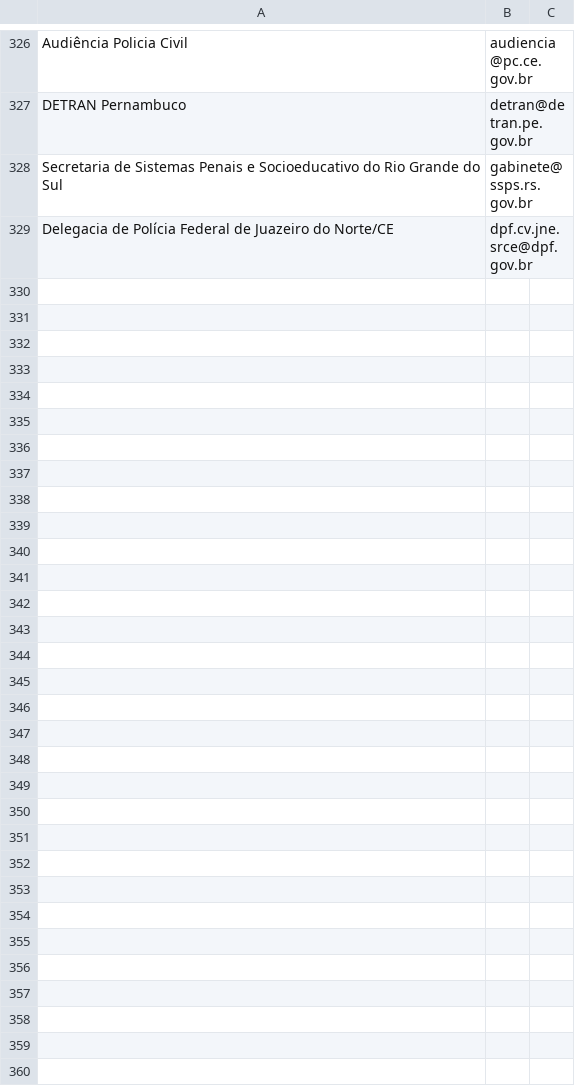
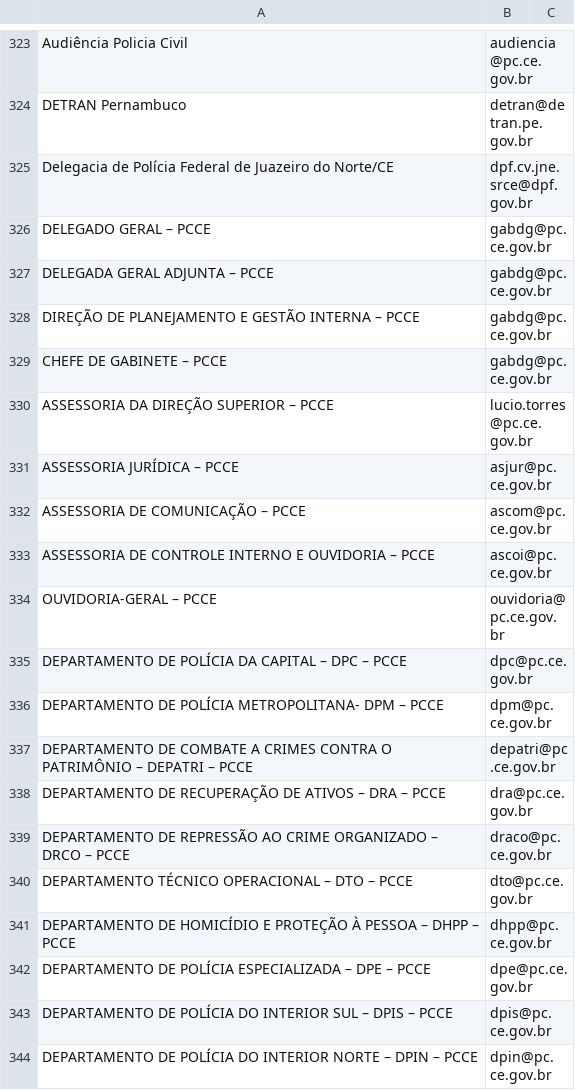
Before and after one commit to barbaraalencard/central-de-consultas, a CSV file: contatos.csv, drawn as a sheet; only a part is shown, gaps mark what is left out; the diff covers the shown part only.

```diff
--- a/contatos.csv
+++ b/contatos.csv
@@ -327,3 +324,21 @@ Audiência Policia Civil ;audiencia@pc.ce.gov.br;
 DETRAN Pernambuco;detran@detran.pe.gov.br;
-Secretaria de Sistemas Penais e Socioeducativo do Rio Grande do Sul;gabinete@ssps.rs.gov.br;
 Delegacia de Polícia Federal de Juazeiro do Norte/CE;dpf.cv.jne.srce@dpf.gov.br;
+DELEGADO GERAL – PCCE;gabdg@pc.ce.gov.br;
+DELEGADA GERAL ADJUNTA – PCCE;gabdg@pc.ce.gov.br;
+DIREÇÃO DE PLANEJAMENTO E GESTÃO INTERNA – PCCE;gabdg@pc.ce.gov.br;
+CHEFE DE GABINETE – PCCE;gabdg@pc.ce.gov.br;
+ASSESSORIA DA DIREÇÃO SUPERIOR – PCCE;lucio.torres@pc.ce.gov.br;
+ASSESSORIA JURÍDICA – PCCE;asjur@pc.ce.gov.br;
+ASSESSORIA DE COMUNICAÇÃO – PCCE;ascom@pc.ce.gov.br;
+ASSESSORIA DE CONTROLE INTERNO E OUVIDORIA – PCCE;ascoi@pc.ce.gov.br;
+OUVIDORIA-GERAL – PCCE;ouvidoria@pc.ce.gov.br;
+DEPARTAMENTO DE POLÍCIA DA CAPITAL – DPC – PCCE;dpc@pc.ce.gov.br;
+DEPARTAMENTO DE POLÍCIA  METROPOLITANA- DPM – PCCE;dpm@pc.ce.gov.br;
+DEPARTAMENTO DE COMBATE A CRIMES CONTRA O PATRIMÔNIO – DEPATRI – PCCE;depatri@pc.ce.gov.br;
+DEPARTAMENTO DE RECUPERAÇÃO DE ATIVOS – DRA – PCCE;dra@pc.ce.gov.br;
+DEPARTAMENTO DE REPRESSÃO AO CRIME ORGANIZADO – DRCO – PCCE;draco@pc.ce.gov.br;
+DEPARTAMENTO TÉCNICO OPERACIONAL – DTO – PCCE;dto@pc.ce.gov.br;
+DEPARTAMENTO DE HOMICÍDIO E PROTEÇÃO À PESSOA – DHPP – PCCE;dhpp@pc.ce.gov.br;
+DEPARTAMENTO DE POLÍCIA ESPECIALIZADA – DPE – PCCE;dpe@pc.ce.gov.br;
+DEPARTAMENTO DE POLÍCIA DO INTERIOR SUL – DPIS – PCCE;dpis@pc.ce.gov.br;
+DEPARTAMENTO DE POLÍCIA DO INTERIOR NORTE – DPIN – PCCE;dpin@pc.ce.gov.br;
```
Also changed, not shown: 11 added rows and 3 removed rows elsewhere in this file, modelos-analise.csv, 1 other file.
